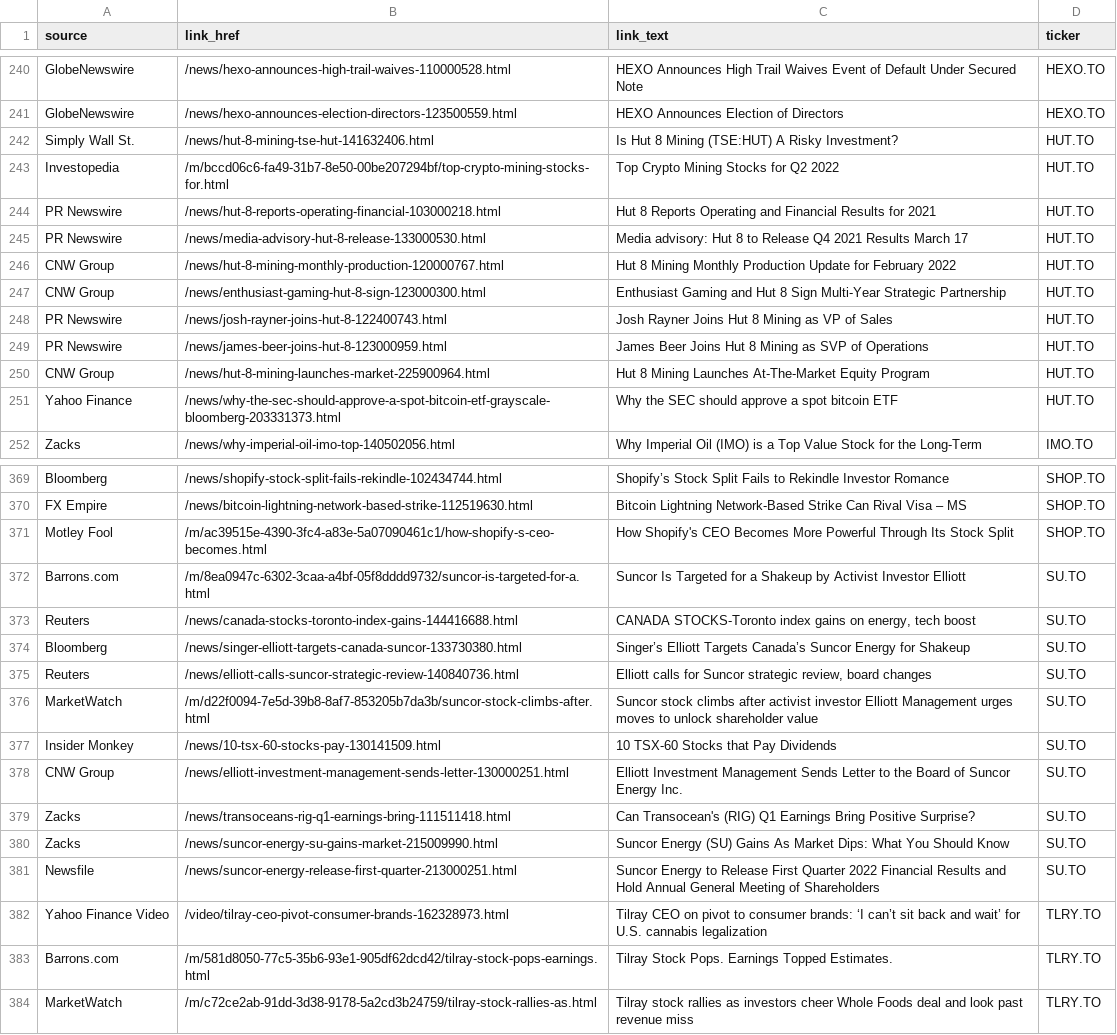
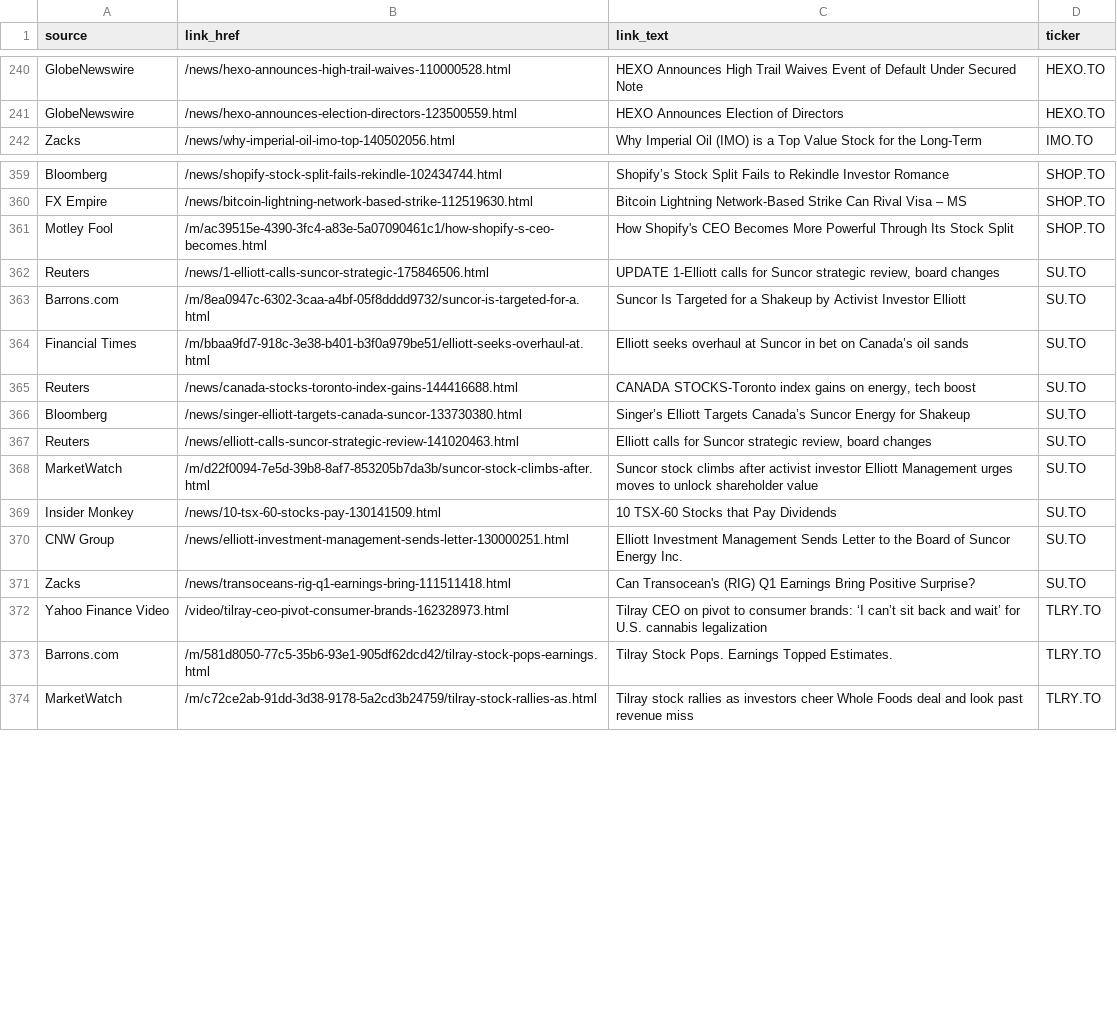
Before and after one commit to dli-invest/halts_and_news, a CSV file: full_news.csv, drawn as a sheet; only a part is shown, gaps mark what is left out.

```diff
--- a/full_news.csv
+++ b/full_news.csv
@@ -241,12 +241,2 @@ GlobeNewswire,/news/hexo-announces-high-trail-waives-110000528.html,HEXO Announc
 GlobeNewswire,/news/hexo-announces-election-directors-123500559.html,HEXO Announces Election of Directors,HEXO.TO
-Simply Wall St.,/news/hut-8-mining-tse-hut-141632406.html,Is Hut 8 Mining (TSE:HUT) A Risky Investment?,HUT.TO
-Investopedia,/m/bccd06c6-fa49-31b7-8e50-00be207294bf/top-crypto-mining-stocks-for.html,Top Crypto Mining Stocks for Q2 2022,HUT.TO
-PR Newswire,/news/hut-8-reports-operating-financial-103000218.html,Hut 8 Reports Operating and Financial Results for 2021,HUT.TO
-PR Newswire,/news/media-advisory-hut-8-release-133000530.html,Media advisory: Hut 8 to Release Q4 2021 Results March 17,HUT.TO
-CNW Group,/news/hut-8-mining-monthly-production-120000767.html,Hut 8 Mining Monthly Production Update for February 2022,HUT.TO
-CNW Group,/news/enthusiast-gaming-hut-8-sign-123000300.html,Enthusiast Gaming and Hut 8 Sign Multi-Year Strategic Partnership,HUT.TO
-PR Newswire,/news/josh-rayner-joins-hut-8-122400743.html,Josh Rayner Joins Hut 8 Mining as VP of Sales,HUT.TO
-PR Newswire,/news/james-beer-joins-hut-8-123000959.html,James Beer Joins Hut 8 Mining as SVP of Operations,HUT.TO
-CNW Group,/news/hut-8-mining-launches-market-225900964.html,Hut 8 Mining Launches At-The-Market Equity Program,HUT.TO
-Yahoo Finance,/news/why-the-sec-should-approve-a-spot-bitcoin-etf-grayscale-bloomberg-203331373.html,Why the SEC should approve a spot bitcoin ETF,HUT.TO
 Zacks,/news/why-imperial-oil-imo-top-140502056.html,Why Imperial Oil (IMO) is a Top Value Stock for the Long-Term,IMO.TO
@@ -371,6 +361,8 @@ FX Empire,/news/bitcoin-lightning-network-based-strike-112519630.html,Bitcoin Li
 Motley Fool,/m/ac39515e-4390-3fc4-a83e-5a07090461c1/how-shopify-s-ceo-becomes.html,How Shopify's CEO Becomes More Powerful Through Its Stock Split,SHOP.TO
+Reuters,/news/1-elliott-calls-suncor-strategic-175846506.html,"UPDATE 1-Elliott calls for Suncor strategic review, board changes",SU.TO
 Barrons.com,/m/8ea0947c-6302-3caa-a4bf-05f8dddd9732/suncor-is-targeted-for-a.html,Suncor Is Targeted for a Shakeup by Activist Investor Elliott,SU.TO
+Financial Times,/m/bbaa9fd7-918c-3e38-b401-b3f0a979be51/elliott-seeks-overhaul-at.html,Elliott seeks overhaul at Suncor in bet on Canada’s oil sands,SU.TO
 Reuters,/news/canada-stocks-toronto-index-gains-144416688.html,"CANADA STOCKS-Toronto index gains on energy, tech boost",SU.TO
 Bloomberg,/news/singer-elliott-targets-canada-suncor-133730380.html,Singer’s Elliott Targets Canada’s Suncor Energy for Shakeup,SU.TO
-Reuters,/news/elliott-calls-suncor-strategic-review-140840736.html,"Elliott calls for Suncor strategic review, board changes",SU.TO
+Reuters,/news/elliott-calls-suncor-strategic-review-141020463.html,"Elliott calls for Suncor strategic review, board changes",SU.TO
 MarketWatch,/m/d22f0094-7e5d-39b8-8af7-853205b7da3b/suncor-stock-climbs-after.html,Suncor stock climbs after activist investor Elliott Management urges moves to unlock shareholder value,SU.TO
@@ -379,4 +371,2 @@ CNW Group,/news/elliott-investment-management-sends-letter-130000251.html,Elliot
 Zacks,/news/transoceans-rig-q1-earnings-bring-111511418.html,Can Transocean's (RIG) Q1 Earnings Bring Positive Surprise?,SU.TO
-Zacks,/news/suncor-energy-su-gains-market-215009990.html,Suncor Energy (SU) Gains As Market Dips: What You Should Know,SU.TO
-Newsfile,/news/suncor-energy-release-first-quarter-213000251.html,Suncor Energy to Release First Quarter 2022 Financial Results and Hold Annual General Meeting of Shareholders,SU.TO
 Yahoo Finance Video,/video/tilray-ceo-pivot-consumer-brands-162328973.html,Tilray CEO on pivot to consumer brands: ‘I can’t sit back and wait’ for U.S. cannabis legalization,TLRY.TO
```
Also changed, not shown: news.csv.
